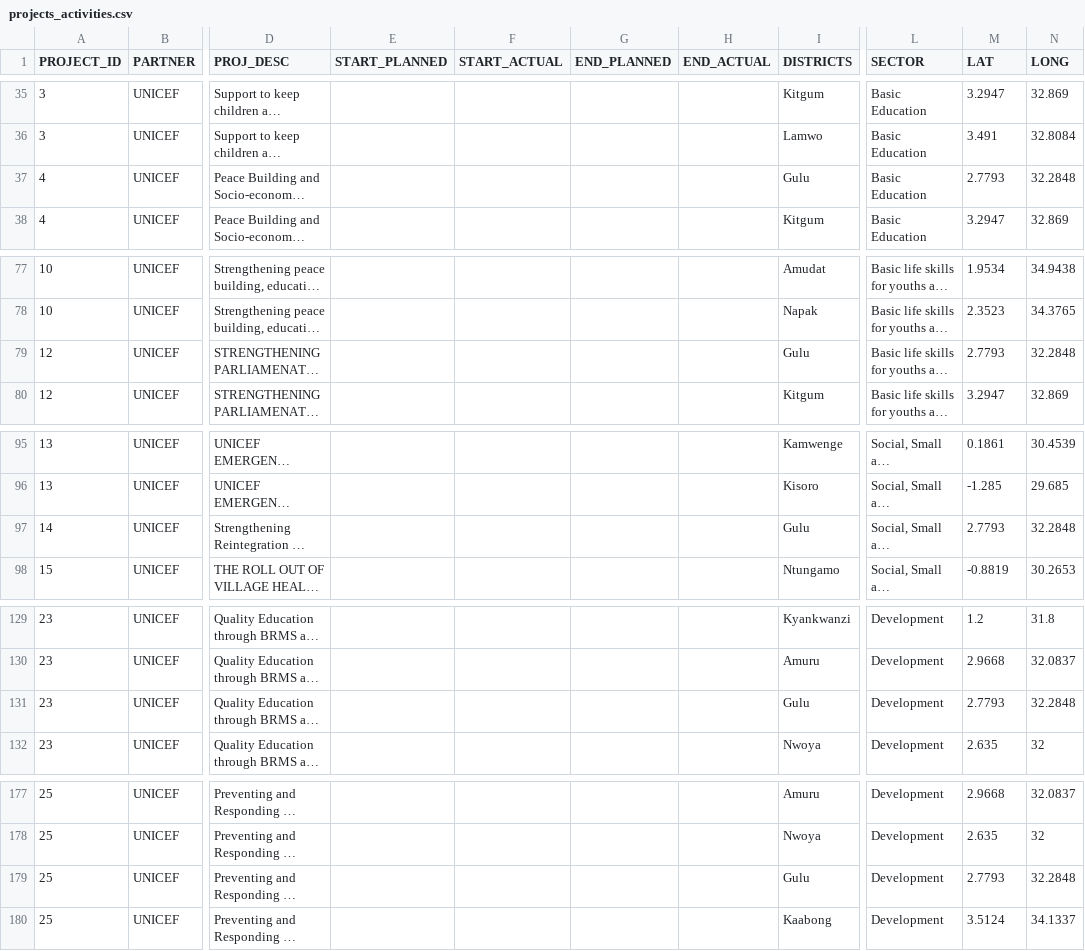
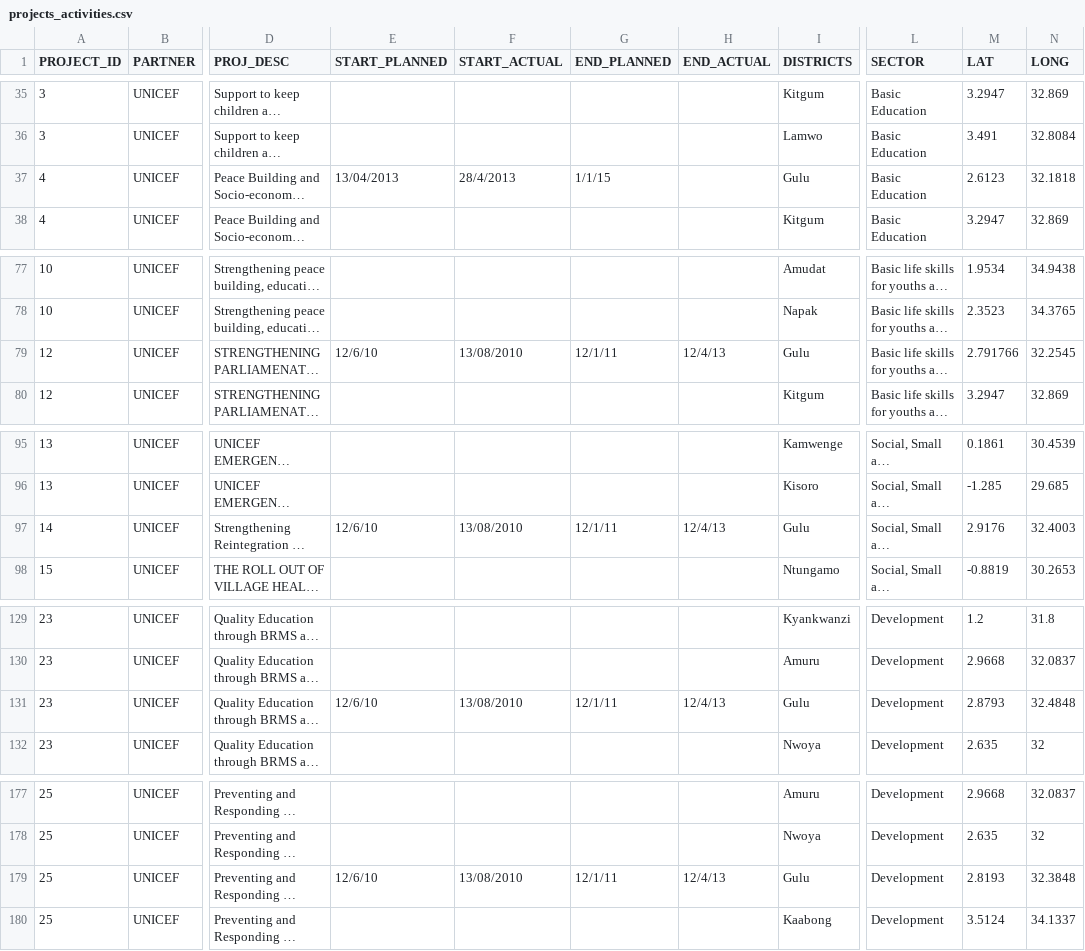
Before and after one commit to unicefuganda/devtrac2, a CSV file: db/projects_activities.csv, drawn as a sheet; only a part is shown, gaps mark what is left out; long unchanged cells end in …; the diff names each change by its address in the sheet, - before the commit and + after, or states it on an @@ line.

Commit message:
Offset geo-locations in project activities csv for new shapefile[#59476326]

```diff
--- a/db/projects_activities.csv
+++ b/db/projects_activities.csv
-E37 (START_PLANNED): (empty)
+E37 (START_PLANNED): 13/04/2013
-F37 (START_ACTUAL): (empty)
+F37 (START_ACTUAL): 28/4/2013
-G37 (END_PLANNED): (empty)
+G37 (END_PLANNED): 1/1/15
-M37 (LAT): 2.7793
+M37 (LAT): 2.6123
-N37 (LONG): 32.2848
+N37 (LONG): 32.1818
-E79 (START_PLANNED): (empty)
+E79 (START_PLANNED): 12/6/10
-F79 (START_ACTUAL): (empty)
+F79 (START_ACTUAL): 13/08/2010
-G79 (END_PLANNED): (empty)
+G79 (END_PLANNED): 12/1/11
-H79 (END_ACTUAL): (empty)
+H79 (END_ACTUAL): 12/4/13
-M79 (LAT): 2.7793
+M79 (LAT): 2.791766
-N79 (LONG): 32.2848
+N79 (LONG): 32.2545
-E97 (START_PLANNED): (empty)
+E97 (START_PLANNED): 12/6/10
-F97 (START_ACTUAL): (empty)
+F97 (START_ACTUAL): 13/08/2010
-G97 (END_PLANNED): (empty)
+G97 (END_PLANNED): 12/1/11
-H97 (END_ACTUAL): (empty)
+H97 (END_ACTUAL): 12/4/13
-M97 (LAT): 2.7793
+M97 (LAT): 2.9176
-N97 (LONG): 32.2848
+N97 (LONG): 32.4003
-E131 (START_PLANNED): (empty)
+E131 (START_PLANNED): 12/6/10
-F131 (START_ACTUAL): (empty)
+F131 (START_ACTUAL): 13/08/2010
-G131 (END_PLANNED): (empty)
+G131 (END_PLANNED): 12/1/11
-H131 (END_ACTUAL): (empty)
+H131 (END_ACTUAL): 12/4/13
-M131 (LAT): 2.7793
+M131 (LAT): 2.8793
-N131 (LONG): 32.2848
+N131 (LONG): 32.4848
-E179 (START_PLANNED): (empty)
+E179 (START_PLANNED): 12/6/10
-F179 (START_ACTUAL): (empty)
+F179 (START_ACTUAL): 13/08/2010
-G179 (END_PLANNED): (empty)
+G179 (END_PLANNED): 12/1/11
-H179 (END_ACTUAL): (empty)
+H179 (END_ACTUAL): 12/4/13
-M179 (LAT): 2.7793
+M179 (LAT): 2.8193
-N179 (LONG): 32.2848
+N179 (LONG): 32.3848
```
Also changed, not shown: 1 other file.
